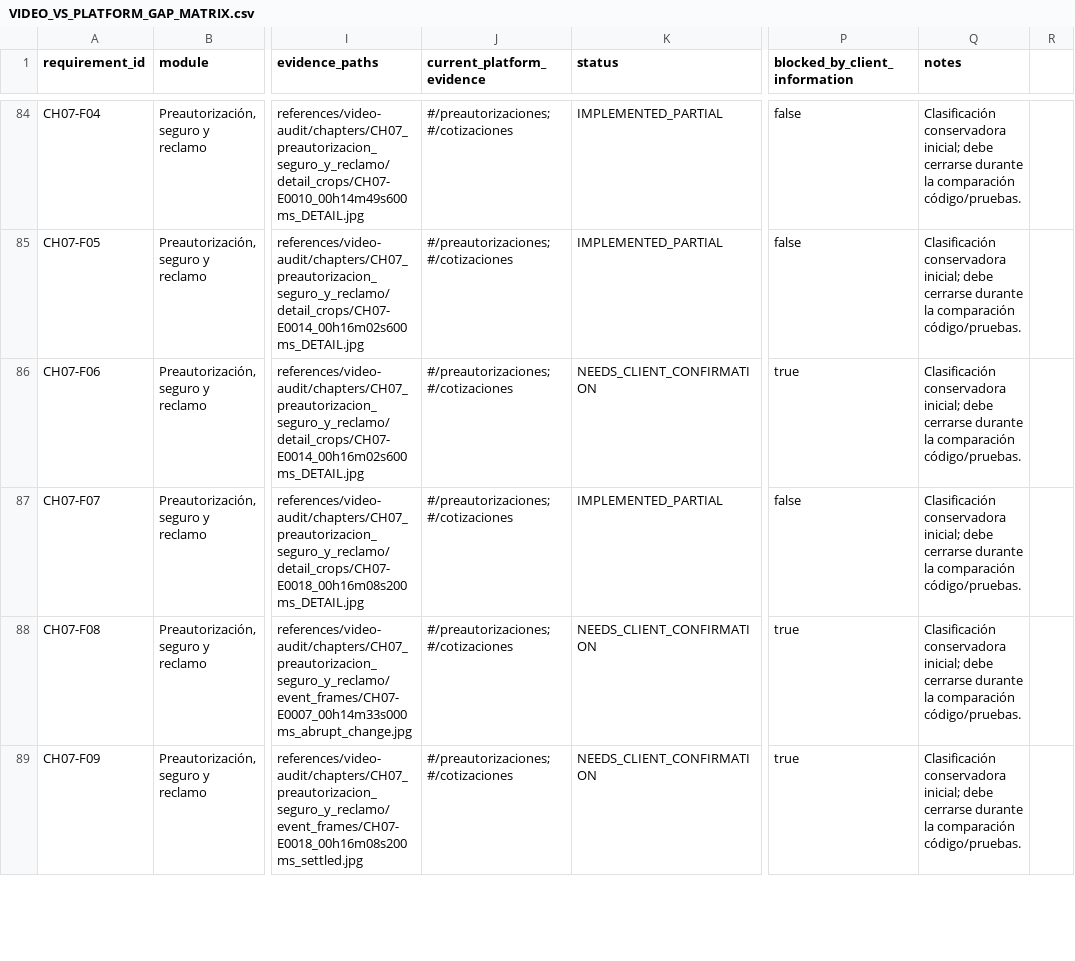
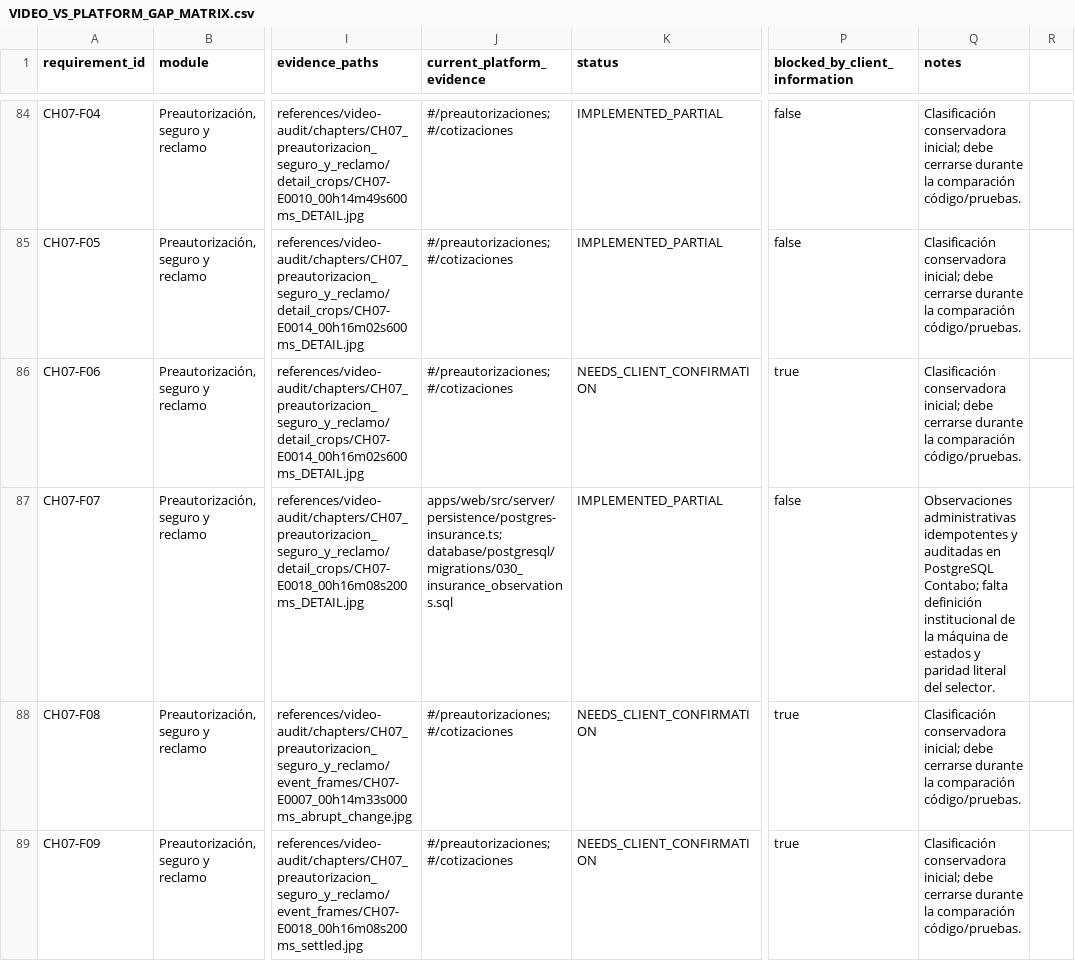
Before and after one commit to CLinqui7/analiza-en-casa, a CSV file: docs/VIDEO_VS_PLATFORM_GAP_MATRIX.csv, drawn as a sheet; only a part is shown, gaps mark what is left out; the diff covers the shown part only; the diff names each change by its address in the sheet, - before the commit and + after, or states it on an @@ line.

Commit message:
Document verified Contabo staging completion and offsite recovery

```diff
--- a/docs/VIDEO_VS_PLATFORM_GAP_MATRIX.csv
+++ b/docs/VIDEO_VS_PLATFORM_GAP_MATRIX.csv
-J87 (current_platform_evidence): #/preautorizaciones; #/cotizaciones
+J87 (current_platform_evidence): apps/web/src/server/persistence/postgres-insurance.ts; database/postgresql/migrations/030_insurance_observations.sql
-Q87 (notes): Clasificación conservadora inicial; debe cerrarse durante la comparación código/pruebas.
+Q87 (notes): Observaciones administrativas idempotentes y auditadas en PostgreSQL Contabo; falta definición institucional de la máquina de estados y paridad literal del selector.
```
Also changed, not shown: 2 edited cells elsewhere in this file, docs/qa/VIDEO_TO_REACT_TRACEABILITY.csv, 14 other files.
